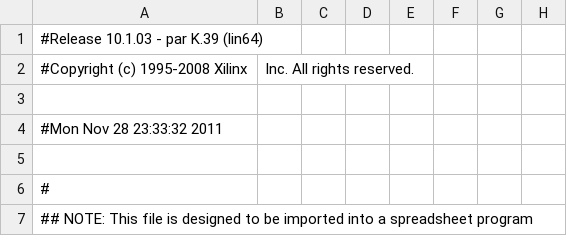
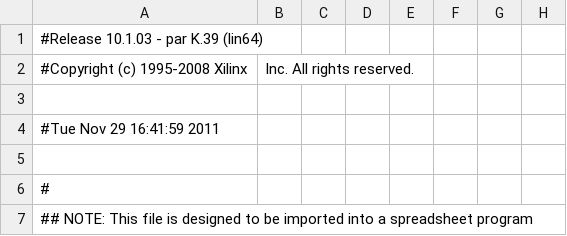
Before and after one commit to loganwilliams/augmented-reality-on-fpga, a CSV file: src/augreal/labkit_pad.csv, drawn as a sheet; only a part is shown; the diff names each change by its address in the sheet, - before the commit and + after, or states it on an @@ line.

```diff
--- a/src/augreal/labkit_pad.csv
+++ b/src/augreal/labkit_pad.csv
-A4: #Mon Nov 28 23:33:32 2011
+A4: #Tue Nov 29 16:41:59 2011
```
Also changed, not shown: 59 other files.
